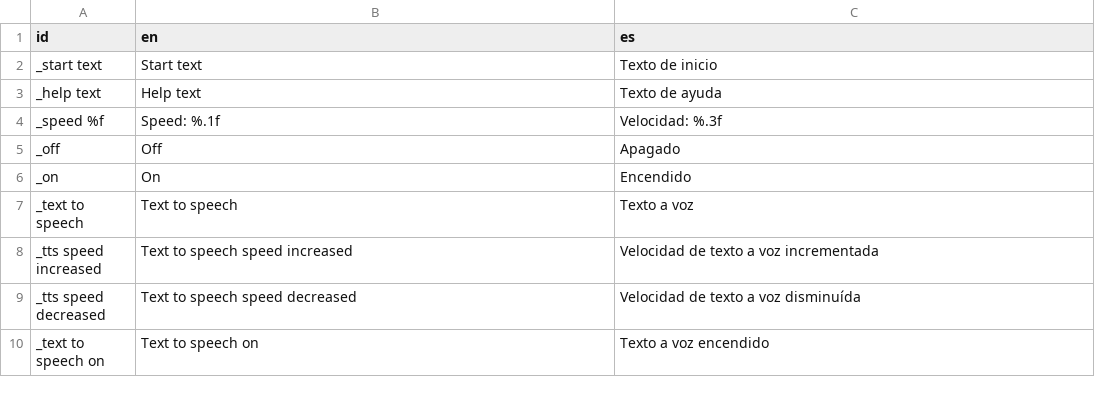
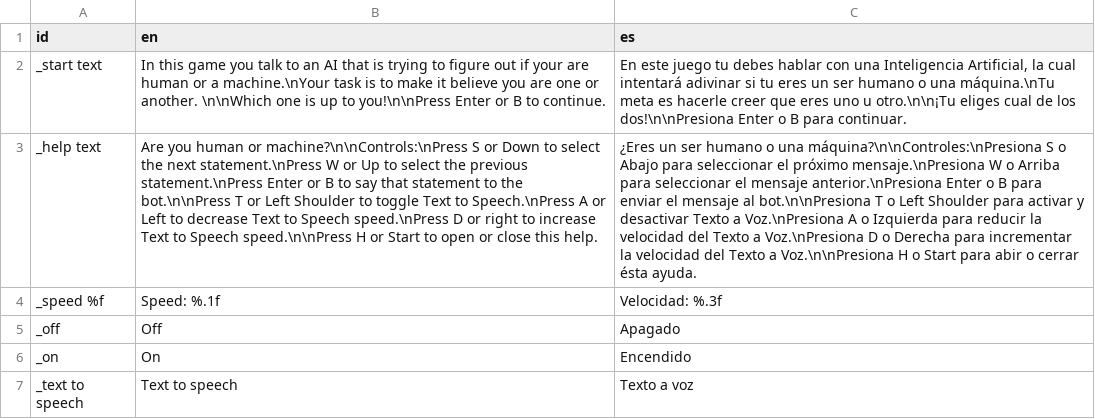
Before and after one commit to Eibriel/compicactus-copycat, a CSV file: strings.csv, drawn as a sheet; only a part is shown; the shorter side is filled out with more unchanged rows; the diff names each change by its address in the sheet, - before the commit and + after, or states it on an @@ line.

Commit message:
improving help

```diff
--- a/strings.csv
+++ b/strings.csv
-B2 (en): Start text
+B2 (en): In this game you talk to an AI that is trying to figure out if your are human or a machine.\nYour task is to make it believe you are one or another. \n\nWhich one is up to you!\n\nPress Enter or B to continue.
-C2 (es): Texto de inicio
+C2 (es): En este juego tu debes hablar con una Inteligencia Artificial, la cual intentará adivinar si tu eres un ser humano o una máquina.\nTu meta es hacerle creer que eres uno u otro.\n\n¡Tu eliges cual de los dos!\n\nPresiona Enter o B para continuar.
-B3 (en): Help text
+B3 (en): Are you human or machine?\n\nControls:\nPress S or Down to select the next statement.\nPress W or Up to select the previous statement.\nPress Enter or B to say that statement to the bot.\n\nPress T or Left Shoulder to toggle Text to Speech.\nPress A or Left to decrease Text to Speech speed.\nPress D or right to increase Text to Speech speed.\n\nPress H or Start to open or close this help.
-C3 (es): Texto de ayuda
+C3 (es): ¿Eres un ser humano o una máquina?\n\nControles:\nPresiona S o Abajo para seleccionar el próximo mensaje.\nPresiona W o Arriba para seleccionar el mensaje anterior.\nPresiona Enter o B para enviar el mensaje al bot.\n\nPresiona T o Left Shoulder para activar y desactivar Texto a Voz.\nPresiona A o Izquierda para reducir la velocidad del Texto a Voz.\nPresiona D o Derecha para incrementar la velocidad del Texto a Voz.\n\nPresiona H o Start para abir o cerrar ésta ayuda.
```
Also changed, not shown: 4 other files.
